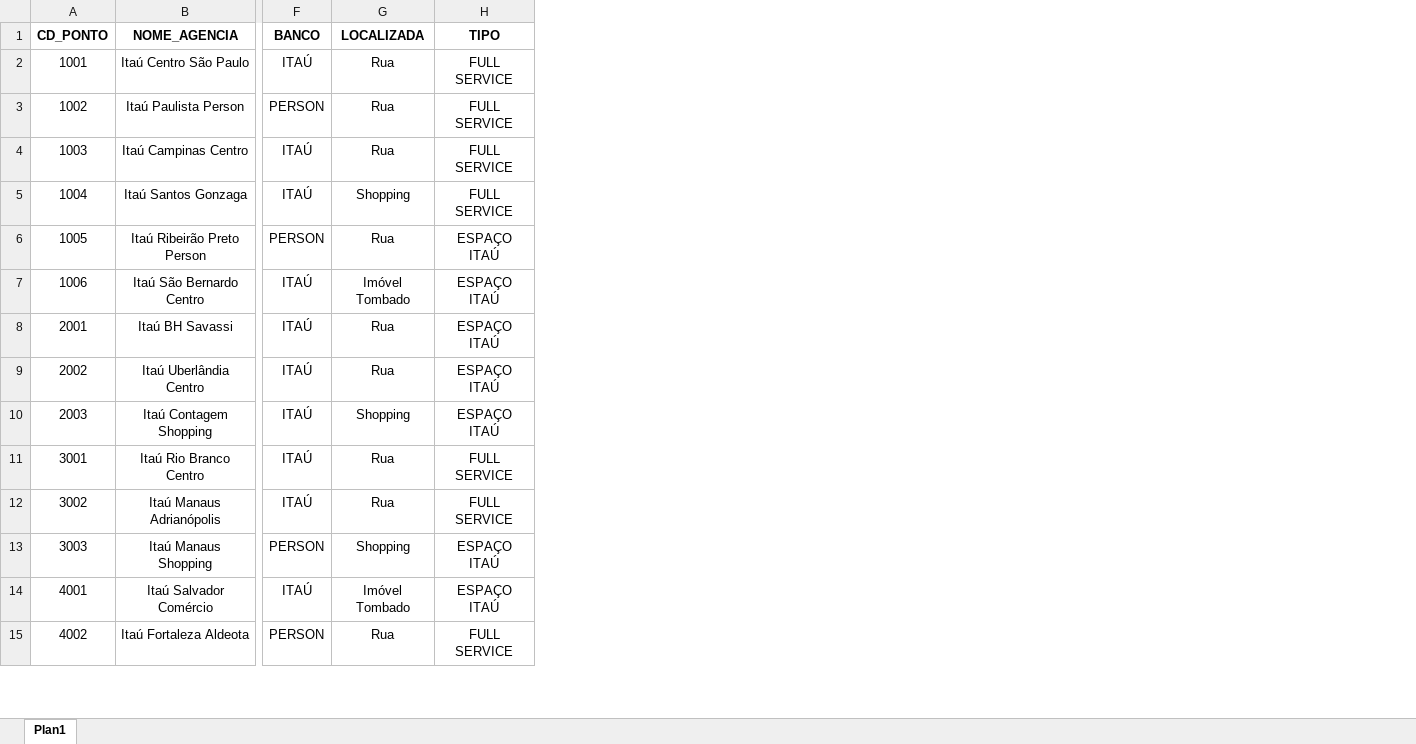
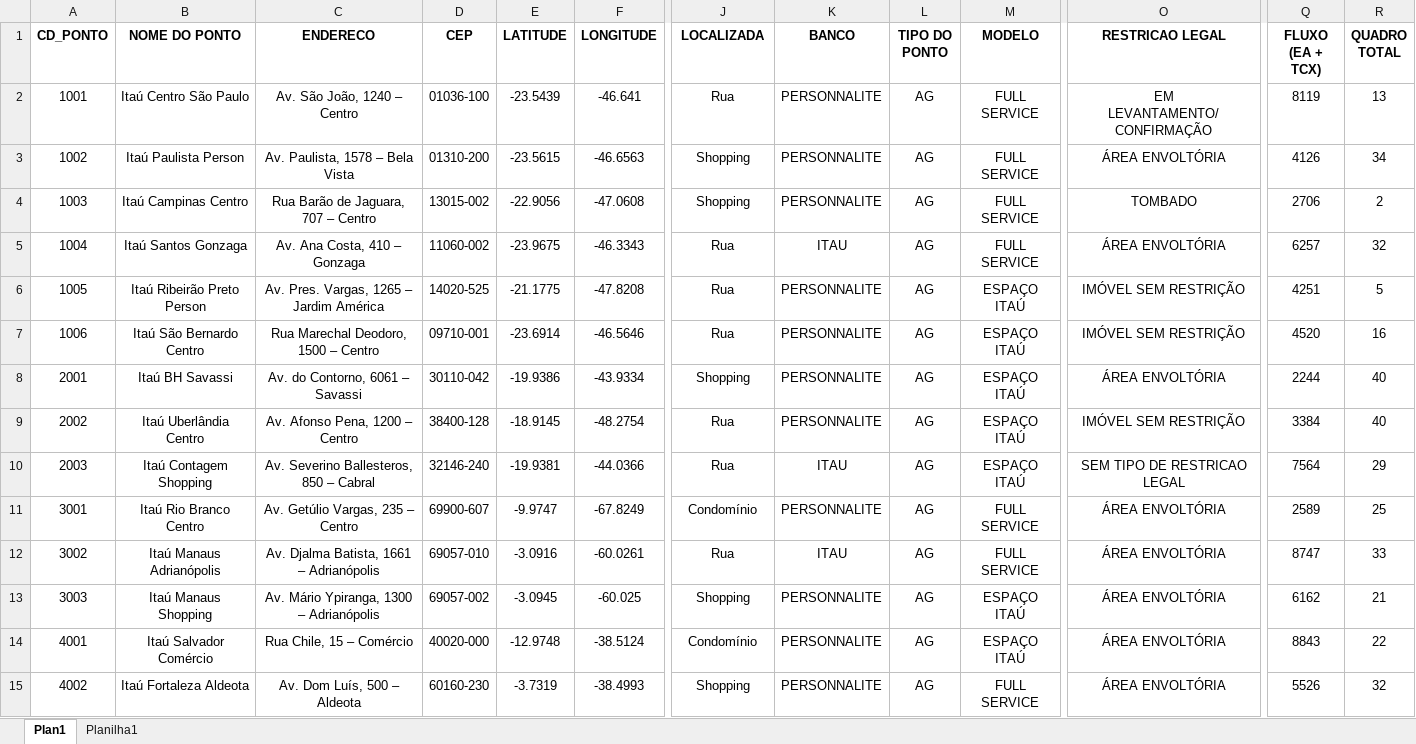
Before and after one commit to emersonrafaels/construct-cost-ai, an Excel workbook: data/inputs/agencias/BASE_AGENCIAS.xlsx, sheet Plan1, drawn as a sheet; only a part is shown, gaps mark what is left out; values as stored, in another font and other column widths than the file's, no borders; removed rows and columns are numbered as before the commit, all else as after; the diff covers the shown part only; the diff names each change by its address in the sheet, - before the commit and + after, or states it on an @@ line.

Commit message:
feat: Update agency and constructor data files and adjust required columns in settings

```diff
--- a/data/inputs/agencias/BASE_AGENCIAS.xlsx (sheet Plan1)
+++ b/data/inputs/agencias/BASE_AGENCIAS.xlsx (sheet Plan1)
+sheet tab: Planilha1
+column C (ENDERECO), rows 2-15: Av. São João, 1240 – Centro | Av. Paulista, 1578 – Bela Vista | Rua Barão de Jaguara, 707 – Centro | Av. Ana Costa, 410 – Gonzaga | Av. Pres. Vargas, 1265 – Jardim América | Rua Marechal Deodoro, 1500 – Centro | Av. do Contorno, 6061 – Savassi | Av. Afonso Pena, 1200 – Centro | Av. Severino Ballesteros, 850 – Cabral | Av. Getúlio Vargas, 235 – Centro | Av. Djalma Batista, 1661 – Adrianópolis | Av. Mário Ypiranga, 1300 – Adrianópolis | Rua Chile, 15 – Comércio | Av. Dom Luís, 500 – Aldeota
+column D (CEP), rows 2-15: 01036-100 | 01310-200 | 13015-002 | 11060-002 | 14020-525 | 09710-001 | 30110-042 | 38400-128 | 32146-240 | 69900-607 | 69057-010 | 69057-002 | 40020-000 | 60160-230
+column E (LATITUDE), rows 2-15: -23.5439 | -23.5615 | -22.9056 | -23.9675 | -21.1775 | -23.6914 | -19.9386 | -18.9145 | -19.9381 | -9.9747 | -3.0916 | -3.0945 | -12.9748 | -3.7319
+column F (LONGITUDE), rows 2-15: -46.641 | -46.6563 | -47.0608 | -46.3343 | -47.8208 | -46.5646 | -43.9334 | -48.2754 | -44.0366 | -67.8249 | -60.0261 | -60.025 | -38.5124 | -38.4993
-column F (BANCO), rows 2-15: ITAÚ | PERSON | ITAÚ | ITAÚ | PERSON | ITAÚ | ITAÚ | ITAÚ | ITAÚ | ITAÚ | ITAÚ | PERSON | ITAÚ | PERSON
+column K (BANCO), rows 2-15: PERSONNALITE | PERSONNALITE | PERSONNALITE | ITAU | PERSONNALITE | PERSONNALITE | PERSONNALITE | PERSONNALITE | ITAU | PERSONNALITE | ITAU | PERSONNALITE | PERSONNALITE | PERSONNALITE
+column L (TIPO DO PONTO), rows 2-15: all AG
+column O (RESTRICAO LEGAL), rows 2-15: EM LEVANTAMENTO/CONFIRMAÇÃO | ÁREA ENVOLTÓRIA | TOMBADO | ÁREA ENVOLTÓRIA | IMÓVEL SEM RESTRIÇÃO | IMÓVEL SEM RESTRIÇÃO | ÁREA ENVOLTÓRIA | IMÓVEL SEM RESTRIÇÃO | SEM TIPO DE RESTRICAO LEGAL | ÁREA ENVOLTÓRIA | ÁREA ENVOLTÓRIA | ÁREA ENVOLTÓRIA | ÁREA ENVOLTÓRIA | ÁREA ENVOLTÓRIA
+column Q (FLUXO (EA + TCX)), rows 2-15: 8119 | 4126 | 2706 | 6257 | 4251 | 4520 | 2244 | 3384 | 7564 | 2589 | 8747 | 6162 | 8843 | 5526
+column R (QUADRO TOTAL), rows 2-15: 13 | 34 | 2 | 32 | 5 | 16 | 40 | 40 | 29 | 25 | 33 | 21 | 22 | 32
-B1: NOME_AGENCIA
+B1: NOME DO PONTO
-M1: TIPO
+M1: MODELO
-J3:J4 (LOCALIZADA): Rua
+J3:J4 (LOCALIZADA): Shopping
-J5 (LOCALIZADA): Shopping
+J5 (LOCALIZADA): Rua
-J7 (LOCALIZADA): Imóvel Tombado
+J7 (LOCALIZADA): Rua
-J8 (LOCALIZADA): Rua
+J8 (LOCALIZADA): Shopping
-J10 (LOCALIZADA): Shopping
+J10 (LOCALIZADA): Rua
-J11 (LOCALIZADA): Rua
+J11 (LOCALIZADA): Condomínio
-J14 (LOCALIZADA): Imóvel Tombado
+J14 (LOCALIZADA): Condomínio
-J15 (LOCALIZADA): Rua
+J15 (LOCALIZADA): Shopping
```
Also changed, not shown: 15 edited cells elsewhere in this sheet, data/inputs/construtoras/BASE_CONSTRUTORAS.xlsx, 1 other file.
